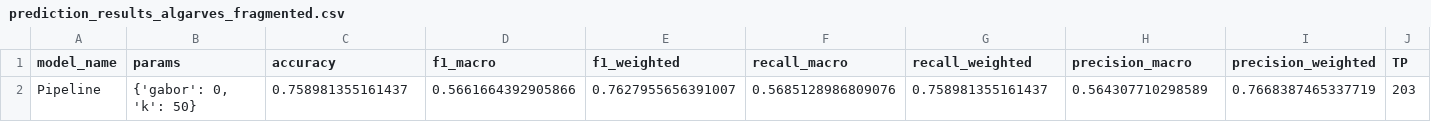
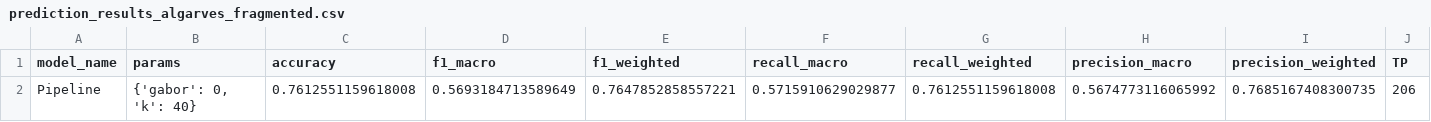
Before and after one commit to AlexisBaladon/Pool-Analyzer, a CSV file: results/prediction_results_algarves_fragmented.csv, drawn as a sheet; only a part is shown; removed rows and columns are numbered as before the commit, all else as after; rows hold the shown columns only; the diff names each change by its address in the sheet, - before the commit and + after, or states it on an @@ line.

```diff
--- a/results/prediction_results_algarves_fragmented.csv
+++ b/results/prediction_results_algarves_fragmented.csv
-row 2: Pipeline | {'gabor': 0, 'k': 50} | 0.758981355161437 | 0.5661664392905866 | 0.7627955656391007 | 0.5685128986809076 | 0.758981355161437 | 0.564307710298589 | 0.7668387465337719 | 203
+row 2: Pipeline | {'gabor': 0, 'k': 40} | 0.7612551159618008 | 0.5693184713589649 | 0.7647852858557221 | 0.5715910629029877 | 0.7612551159618008 | 0.5674773116065992 | 0.7685167408300735 | 206
```
Also changed, not shown: results/prediction_results_algarves_formatted.csv, 23 other files.
